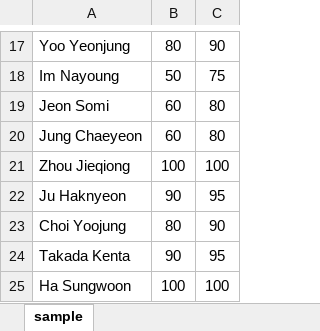
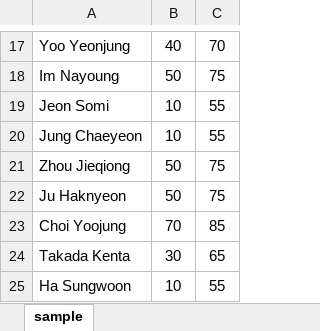
Before and after one commit to TrustworthyAILAB/Safe-Artificial-Intelligence, an Excel workbook: data/sample.xlsx, sheet sample, drawn as a sheet; only a part is shown, gaps mark what is left out; values as stored, in another font and other column widths than the file's, no borders; the diff covers the shown part only; the diff names each change by its address in the sheet, - before the commit and + after, or states it on an @@ line.

Commit message:
update data and upload python basic

```diff
--- a/data/sample.xlsx (sheet sample)
+++ b/data/sample.xlsx (sheet sample)
-B17: 80
+B17: 40
-C17: 90
+C17: 70
-B19:B20: 60
+B19:B20: 10
-C19:C20: 80
+C19:C20: 55
-B21: 100
+B21: 50
-C21: 100
+C21: 75
-B22: 90
+B22: 50
-C22: 95
+C22: 75
-B23: 80
+B23: 70
-C23: 90
+C23: 85
-B24: 90
+B24: 30
-C24: 95
+C24: 65
-B25: 100
+B25: 10
-C25: 100
+C25: 55
```
Also changed, not shown: 1 added row, 1 removed row and 30 edited cells elsewhere in this sheet, 2 other files.
